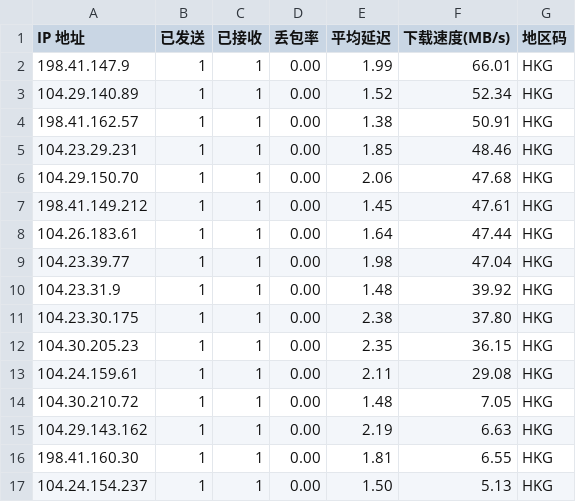
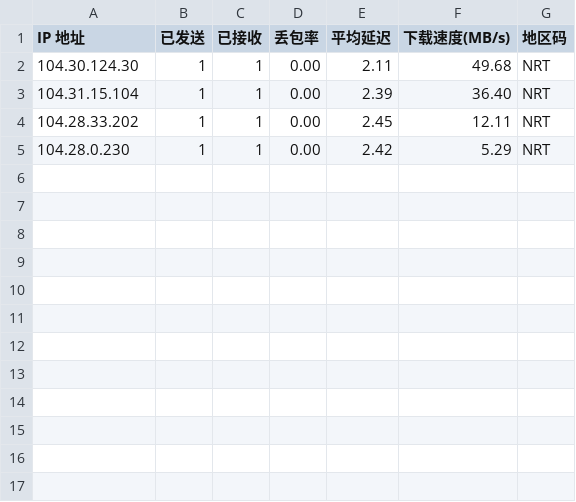
Before and after one commit to ahang39/router, a CSV file: latest.csv, drawn as a sheet.

```diff
--- a/latest.csv
+++ b/latest.csv
@@ -1,17 +1,5 @@
 IP 地址,已发送,已接收,丢包率,平均延迟,下载速度(MB/s),地区码
-198.41.147.9,1,1,0.00,1.99,66.01,HKG
-104.29.140.89,1,1,0.00,1.52,52.34,HKG
-198.41.162.57,1,1,0.00,1.38,50.91,HKG
-104.23.29.231,1,1,0.00,1.85,48.46,HKG
-104.29.150.70,1,1,0.00,2.06,47.68,HKG
-198.41.149.212,1,1,0.00,1.45,47.61,HKG
-104.26.183.61,1,1,0.00,1.64,47.44,HKG
-104.23.39.77,1,1,0.00,1.98,47.04,HKG
-104.23.31.9,1,1,0.00,1.48,39.92,HKG
-104.23.30.175,1,1,0.00,2.38,37.80,HKG
-104.30.205.23,1,1,0.00,2.35,36.15,HKG
-104.24.159.61,1,1,0.00,2.11,29.08,HKG
-104.30.210.72,1,1,0.00,1.48,7.05,HKG
-104.29.143.162,1,1,0.00,2.19,6.63,HKG
-198.41.160.30,1,1,0.00,1.81,6.55,HKG
-104.24.154.237,1,1,0.00,1.50,5.13,HKG
+104.30.124.30,1,1,0.00,2.11,49.68,NRT
+104.31.15.104,1,1,0.00,2.39,36.40,NRT
+104.28.33.202,1,1,0.00,2.45,12.11,NRT
+104.28.0.230,1,1,0.00,2.42,5.29,NRT
```
Also changed, not shown: 1 other file.
